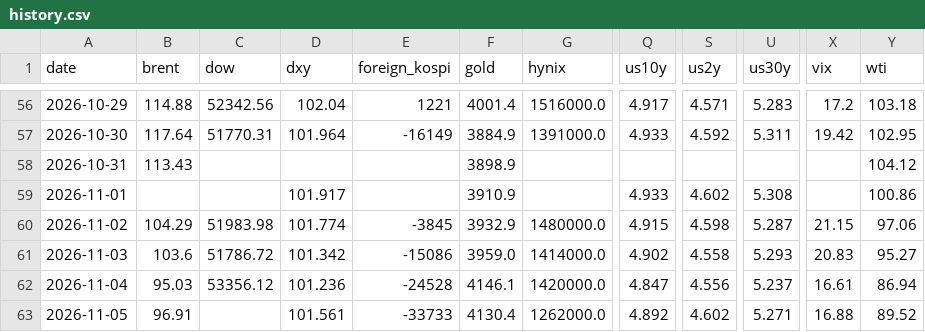
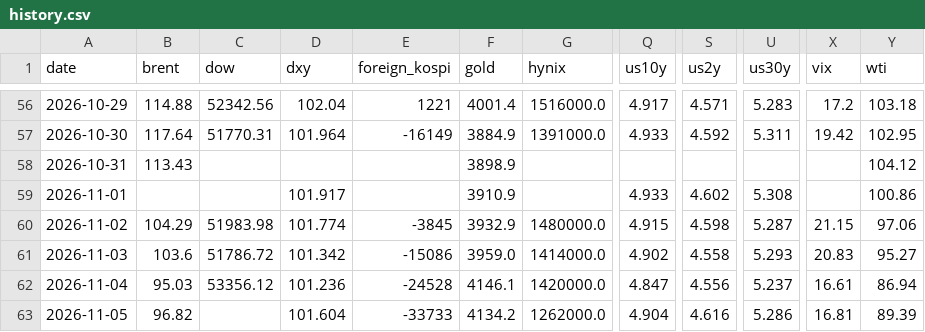
Before and after one commit to chkchp0702-spec/market-strategy-report, a CSV file: market/history.csv, drawn as a sheet; only a part is shown, gaps mark what is left out; the diff names each change by its address in the sheet, - before the commit and + after, or states it on an @@ line.

```diff
--- a/market/history.csv
+++ b/market/history.csv
-B63 (brent): 96.91
+B63 (brent): 96.82
-D63 (dxy): 101.561
+D63 (dxy): 101.604
-F63 (gold): 4130.4
+F63 (gold): 4134.2
-Q63 (us10y): 4.892
+Q63 (us10y): 4.904
-S63 (us2y): 4.602
+S63 (us2y): 4.616
-U63 (us30y): 5.271
+U63 (us30y): 5.286
-X63 (vix): 16.88
+X63 (vix): 16.81
-Y63 (wti): 89.52
+Y63 (wti): 89.39
```
Also changed, not shown: 12 other files.
